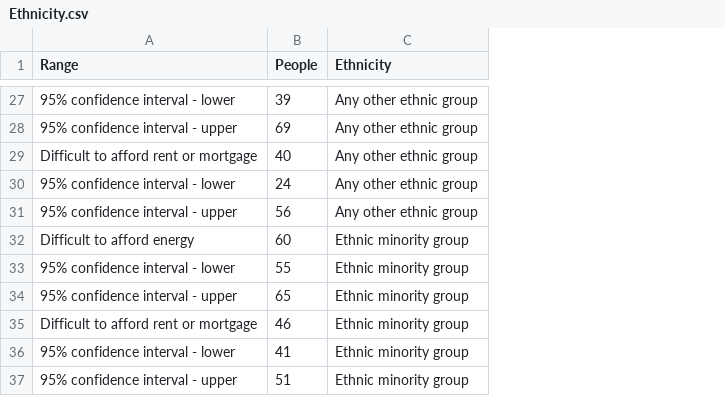
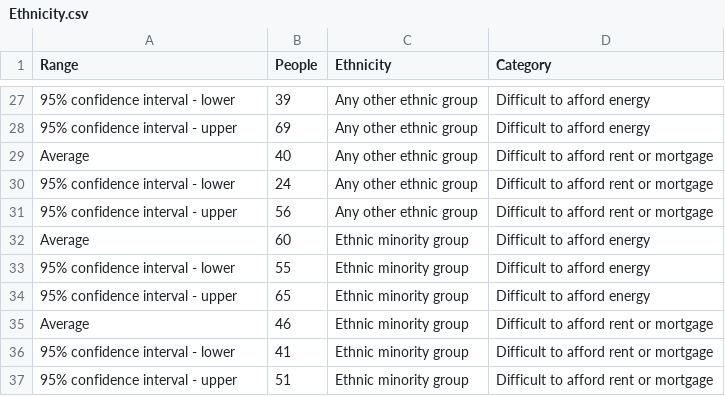
Before and after one commit to EmilyCharalambous/EmilyCharalambous.github.io, a CSV file: Ethnicity.csv, drawn as a sheet; only a part is shown, gaps mark what is left out; the diff covers the shown part only; the diff names each change by its address in the sheet, - before the commit and + after, or states it on an @@ line.

```diff
--- a/Ethnicity.csv
+++ b/Ethnicity.csv
+column D (Category), rows 27-37: Difficult to afford energy | Difficult to afford energy | Difficult to afford rent or mortgage | Difficult to afford rent or mortgage | Difficult to afford rent or mortgage | Difficult to afford energy | Difficult to afford energy | Difficult to afford energy | Difficult to afford rent or mortgage | Difficult to afford rent or mortgage | Difficult to afford rent or mortgage
-A29 (Range): Difficult to afford rent or mortgage
+A29 (Range): Average
-A32 (Range): Difficult to afford energy
+A32 (Range): Average
-A35 (Range): Difficult to afford rent or mortgage
+A35 (Range): Average
```
Also changed, not shown: 9 edited cells elsewhere in this file.
